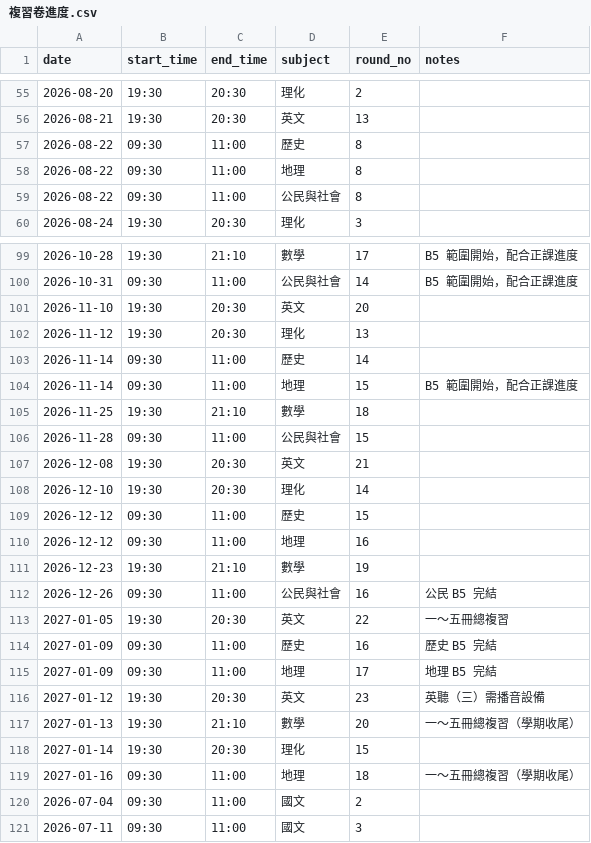
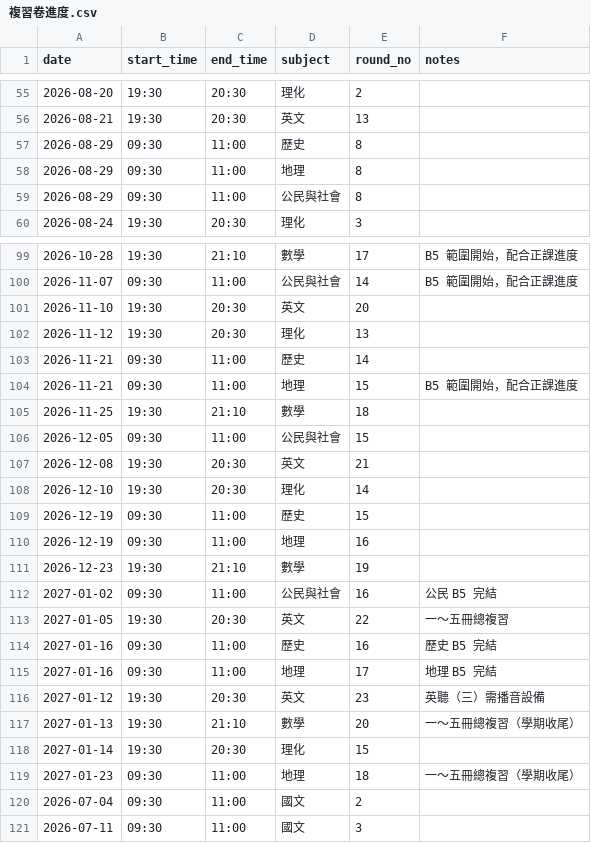
Before and after one commit to Jimmy-hola/guoming-class-calendar, a CSV file: data/複習卷進度.csv, drawn as a sheet; only a part is shown, gaps mark what is left out; the diff covers the shown part only.

```diff
--- a/data/複習卷進度.csv
+++ b/data/複習卷進度.csv
@@ -56,5 +56,5 @@
 2026-08-21,19:30,20:30,英文,13,
-2026-08-22,09:30,11:00,歷史,8,
-2026-08-22,09:30,11:00,地理,8,
-2026-08-22,09:30,11:00,公民與社會,8,
+2026-08-29,09:30,11:00,歷史,8,
+2026-08-29,09:30,11:00,地理,8,
+2026-08-29,09:30,11:00,公民與社會,8,
 2026-08-24,19:30,20:30,理化,3,
@@ -99,18 +99,18 @@
 2026-10-28,19:30,21:10,數學,17,B5 範圍開始，配合正課進度
-2026-10-31,09:30,11:00,公民與社會,14,B5 範圍開始，配合正課進度
+2026-11-07,09:30,11:00,公民與社會,14,B5 範圍開始，配合正課進度
 2026-11-10,19:30,20:30,英文,20,
 2026-11-12,19:30,20:30,理化,13,
-2026-11-14,09:30,11:00,歷史,14,
-2026-11-14,09:30,11:00,地理,15,B5 範圍開始，配合正課進度
+2026-11-21,09:30,11:00,歷史,14,
+2026-11-21,09:30,11:00,地理,15,B5 範圍開始，配合正課進度
 2026-11-25,19:30,21:10,數學,18,
-2026-11-28,09:30,11:00,公民與社會,15,
+2026-12-05,09:30,11:00,公民與社會,15,
 2026-12-08,19:30,20:30,英文,21,
 2026-12-10,19:30,20:30,理化,14,
-2026-12-12,09:30,11:00,歷史,15,
-2026-12-12,09:30,11:00,地理,16,
+2026-12-19,09:30,11:00,歷史,15,
+2026-12-19,09:30,11:00,地理,16,
 2026-12-23,19:30,21:10,數學,19,
-2026-12-26,09:30,11:00,公民與社會,16,公民 B5 完結
+2027-01-02,09:30,11:00,公民與社會,16,公民 B5 完結
 2027-01-05,19:30,20:30,英文,22,一～五冊總複習
-2027-01-09,09:30,11:00,歷史,16,歷史 B5 完結
-2027-01-09,09:30,11:00,地理,17,地理 B5 完結
+2027-01-16,09:30,11:00,歷史,16,歷史 B5 完結
+2027-01-16,09:30,11:00,地理,17,地理 B5 完結
 2027-01-12,19:30,20:30,英文,23,英聽（三）需播音設備
@@ -118,3 +118,3 @@
 2027-01-14,19:30,20:30,理化,15,
-2027-01-16,09:30,11:00,地理,18,一～五冊總複習（學期收尾）
+2027-01-23,09:30,11:00,地理,18,一～五冊總複習（學期收尾）
 2026-07-04,09:30,11:00,國文,2,
```
Also changed, not shown: 1 added row, 1 removed row and 38 edited cells elsewhere in this file, data/暑訓進度.csv, 5 other files.
